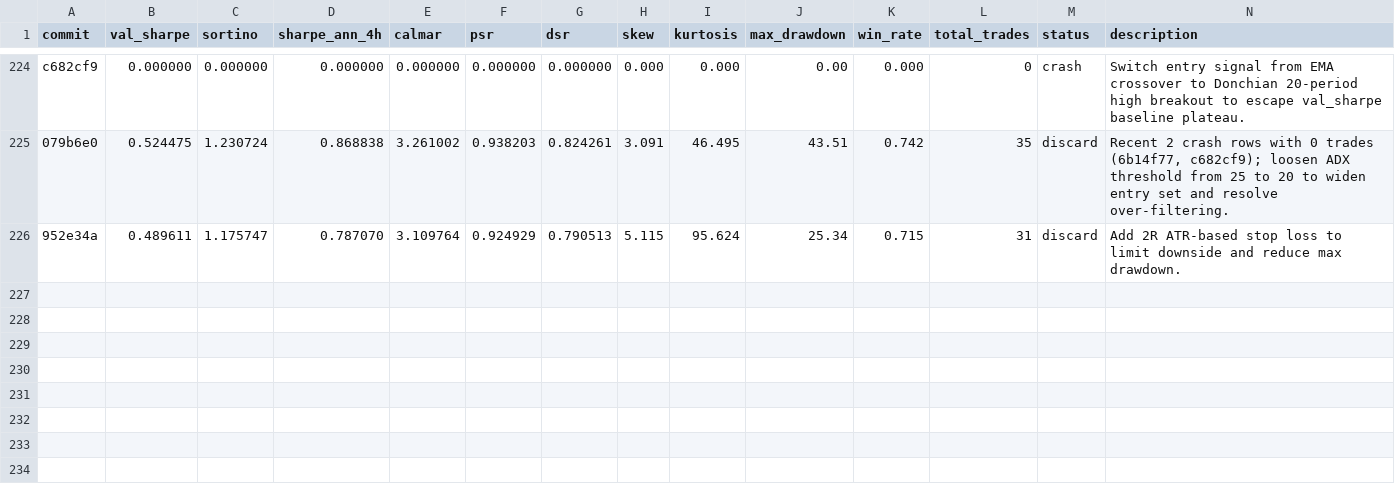
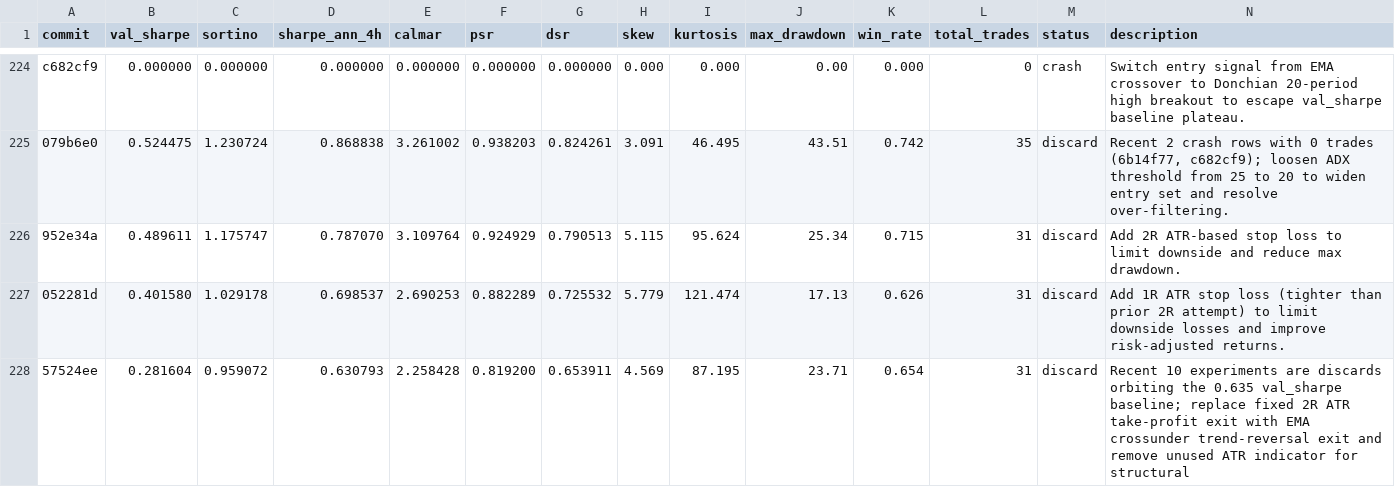
Before and after one commit to khanglam/TradingBot, a TSV file: results/stocks-NVDA-PYPL-TSLA_1d_2020-2024.tsv, drawn as a sheet; only a part is shown, gaps mark what is left out.

Commit message:
chore: checkpoint experiment log

```diff
--- a/results/stocks-NVDA-PYPL-TSLA_1d_2020-2024.tsv
+++ b/results/stocks-NVDA-PYPL-TSLA_1d_2020-2024.tsv
@@ -226 +226,3 @@ c682cf9	0.000000	0.000000	0.000000	0.000000	0.000000	0.000000	0.000	0.000	0.00	0
 952e34a	0.489611	1.175747	0.787070	3.109764	0.924929	0.790513	5.115	95.624	25.34	0.715	31	discard	Add 2R ATR-based stop loss to limit downside and reduce max drawdown.
+052281d	0.401580	1.029178	0.698537	2.690253	0.882289	0.725532	5.779	121.474	17.13	0.626	31	discard	Add 1R ATR stop loss (tighter than prior 2R attempt) to limit downside losses and improve risk-adjusted returns.
+57524ee	0.281604	0.959072	0.630793	2.258428	0.819200	0.653911	4.569	87.195	23.71	0.654	31	discard	Recent 10 experiments are discards orbiting the 0.635 val_sharpe baseline; replace fixed 2R ATR take-profit exit with EMA crossunder trend-reversal exit and remove unused ATR indicator for structural
```
